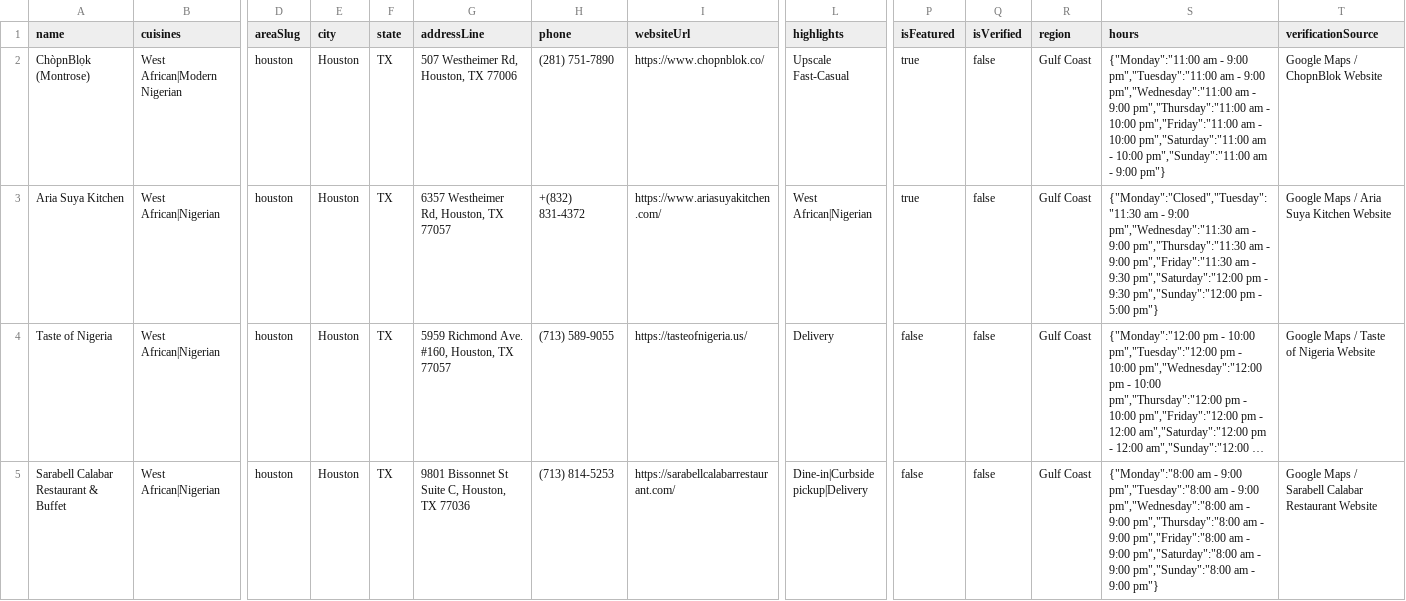
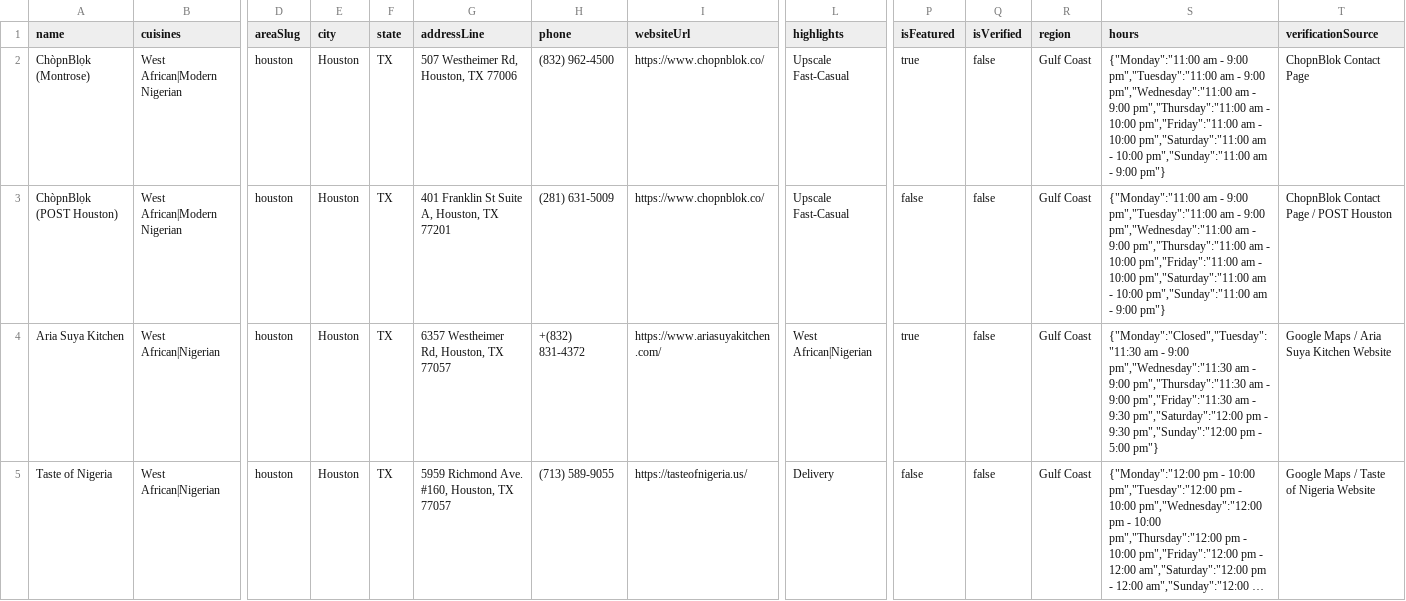
Before and after one commit to oobaretin/realtasteofafrica, a CSV file: realtasteofafrica/data/restaurants.csv, drawn as a sheet; only a part is shown, gaps mark what is left out; the shorter side is filled out with more unchanged rows; long unchanged cells end in …; rows hold the shown columns only; the diff names each change by its address in the sheet, - before the commit and + after, or states it on an @@ line.

```diff
--- a/realtasteofafrica/data/restaurants.csv
+++ b/realtasteofafrica/data/restaurants.csv
-H2 (phone): (281) 751-7890
+H2 (phone): (832) 962-4500
-T2 (verificationSource): Google Maps / ChopnBlok Website
+T2 (verificationSource): ChopnBlok Contact Page
+row 3: ChòpnBlọk (POST Houston) | West African|Modern Nigerian | houston | Houston | TX | 401 Franklin St Suite A, Houston, TX 77201 | (281) 631-5009 | https://www.chopnblok.co/ | Upscale Fast-Casual | false | false | Gulf Coast | {"Monday":"11:00 am - 9:00 pm","Tuesday":"11:00 am - 9:00 pm","Wednesday":"11:00 am - 9:00 pm","Thursday":"11:00 am - 10:00 pm","Friday":"11:00 am - 10:00 pm","Saturday":"11:00 am - 10:00 pm","Sunday":"11:00 am - 9:00 pm"} | ChopnBlok Contact Page / POST Houston
```
Also changed, not shown: 1 other file.
